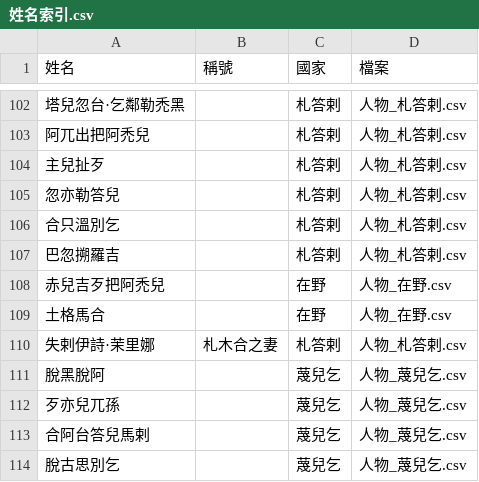
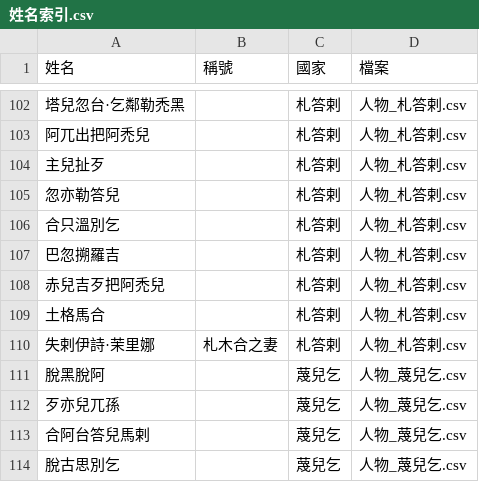
Before and after one commit to maybe-su/xcj4-public, a CSV file: people/姓名索引.csv, drawn as a sheet; only a part is shown, gaps mark what is left out.

```diff
--- a/people/姓名索引.csv
+++ b/people/姓名索引.csv
@@ -107,4 +107,4 @@
 巴忽搠羅吉,,札答剌,人物_札答剌.csv
-赤兒吉歹把阿禿兒,,在野,人物_在野.csv
-土格馬合,,在野,人物_在野.csv
+赤兒吉歹把阿禿兒,,札答剌,人物_札答剌.csv
+土格馬合,,札答剌,人物_札答剌.csv
 失剌伊詩·茉里娜,札木合之妻,札答剌,人物_札答剌.csv
```
Also changed, not shown: people/人物_在野.csv, people/人物_札答剌.csv.
